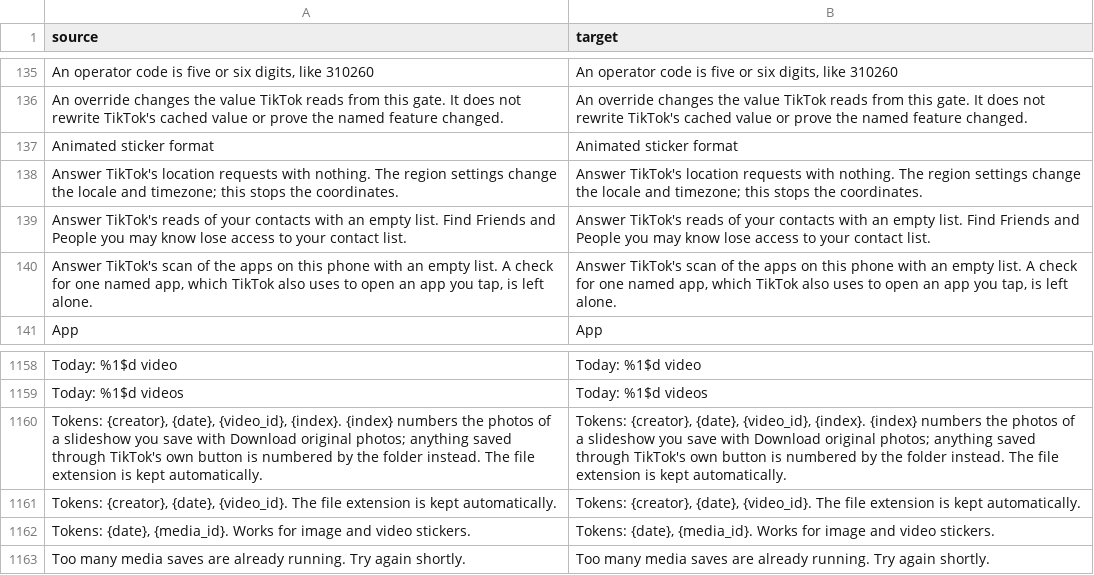
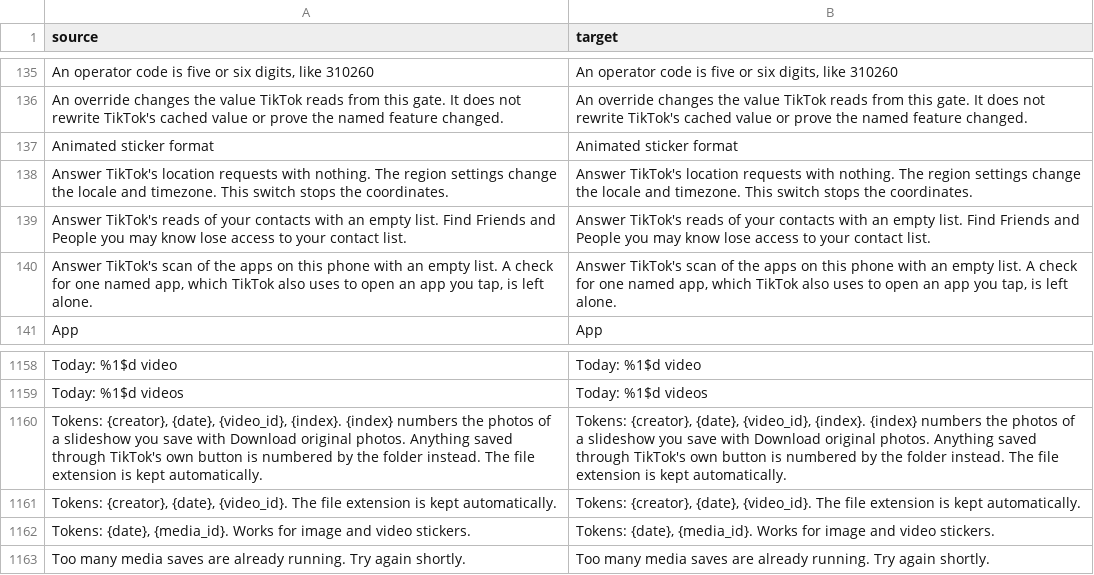
Before and after one commit to SysAdminDoc/hushfeed, a CSV file: extensions/tiktok/src/main/l10n/en.csv, drawn as a sheet; only a part is shown, gaps mark what is left out.

Commit message:
docs: take the semicolon splices out of the README and patch text
Nine README sentences joined two clauses with a semicolon, and four of them
sit in the patch table, which mirrors the descriptions Morphe Manager shows,
so those four patch descriptions change with them. Two in-app sentences on
the Privacy and Downloads pages did the same, and their keys move in every
translation table. The patch list is regenerated.

```diff
--- a/extensions/tiktok/src/main/l10n/en.csv
+++ b/extensions/tiktok/src/main/l10n/en.csv
@@ -137,3 +137,3 @@ An override changes the value TikTok reads from this gate. It does not rewrite T
 Animated sticker format,Animated sticker format
-Answer TikTok's location requests with nothing. The region settings change the locale and timezone; this stops the coordinates.,Answer TikTok's location requests with nothing. The region settings change the locale and timezone; this stops the coordinates.
+Answer TikTok's location requests with nothing. The region settings change the locale and timezone. This switch stops the coordinates.,Answer TikTok's location requests with nothing. The region settings change the locale and timezone. This switch stops the coordinates.
 Answer TikTok's reads of your contacts with an empty list. Find Friends and People you may know lose access to your contact list.,Answer TikTok's reads of your contacts with an empty list. Find Friends and People you may know lose access to your contact list.
@@ -1159,3 +1159,3 @@ Today: %1$d video,Today: %1$d video
 Today: %1$d videos,Today: %1$d videos
-"Tokens: {creator}, {date}, {video_id}, {index}. {index} numbers the photos of a slideshow you save with Download original photos; anything saved through TikTok's own button is numbered by the folder instead. The file extension is kept automatically.","Tokens: {creator}, {date}, {video_id}, {index}. {index} numbers the photos of a slideshow you save with Download original photos; anything saved through TikTok's own button is numbered by the folder instead. The file extension is kept automatically."
+"Tokens: {creator}, {date}, {video_id}, {index}. {index} numbers the photos of a slideshow you save with Download original photos. Anything saved through TikTok's own button is numbered by the folder instead. The file extension is kept automatically.","Tokens: {creator}, {date}, {video_id}, {index}. {index} numbers the photos of a slideshow you save with Download original photos. Anything saved through TikTok's own button is numbered by the folder instead. The file extension is kept automatically."
 "Tokens: {creator}, {date}, {video_id}. The file extension is kept automatically.","Tokens: {creator}, {date}, {video_id}. The file extension is kept automatically."
```
Also changed, not shown: extensions/tiktok/src/main/l10n/de.tsv, extensions/tiktok/src/main/l10n/es.tsv, 12 other files.
